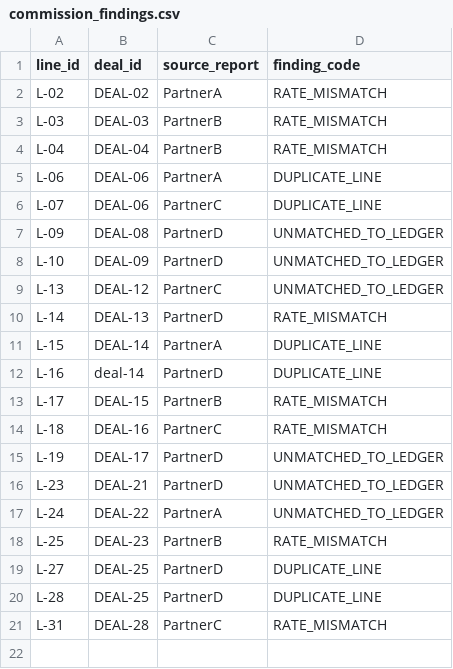
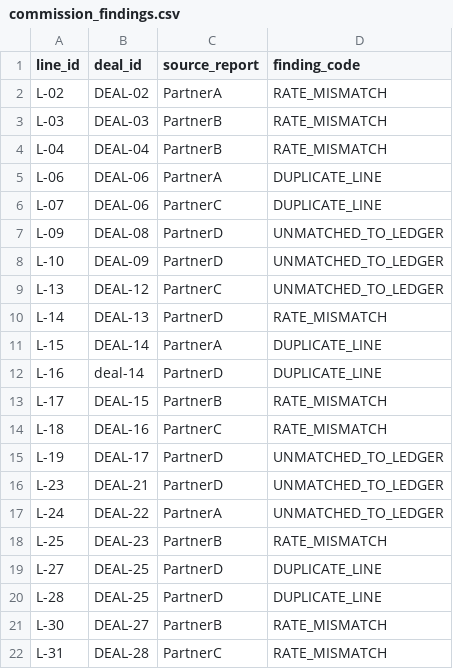
Before and after one commit to saavanqazi/Turing1, a CSV file: task-g308/solution/files/commission_findings.csv, drawn as a sheet.

```diff
--- a/task-g308/solution/files/commission_findings.csv
+++ b/task-g308/solution/files/commission_findings.csv
@@ -20,2 +20,3 @@ L-27,DEAL-25,PartnerD,DUPLICATE_LINE
 L-28,DEAL-25,PartnerD,DUPLICATE_LINE
+L-30,DEAL-27,PartnerB,RATE_MISMATCH
 L-31,DEAL-28,PartnerC,RATE_MISMATCH
```
Also changed, not shown: task-g308/environment/input/customer_master.csv, task-g308/environment/input/netsuite_revenue_june.csv, 12 other files.
